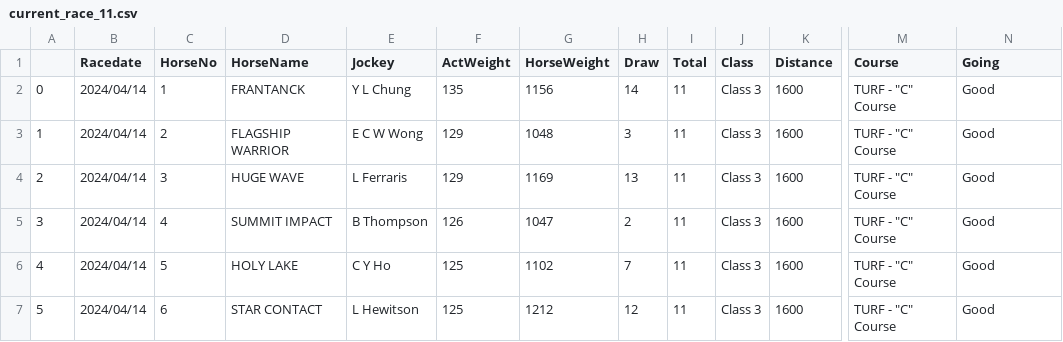
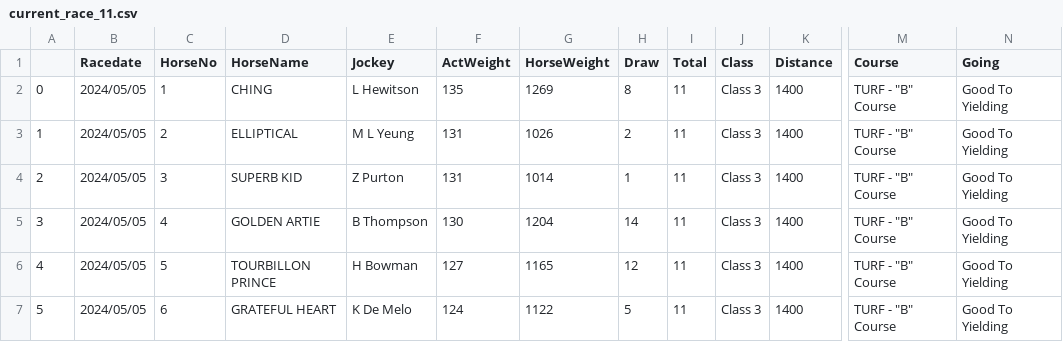
Before and after one commit to monkeynyp/horsegame, a CSV file: racecard/data/current_race_11.csv, drawn as a sheet; only a part is shown, gaps mark what is left out; the diff covers the shown part only; the diff names each change by its address in the sheet, - before the commit and + after, or states it on an @@ line.

```diff
--- a/racecard/data/current_race_11.csv
+++ b/racecard/data/current_race_11.csv
-B2:B7 (Racedate): 2024/04/14
+B2:B7 (Racedate): 2024/05/05
-D2 (HorseName): FRANTANCK
+D2 (HorseName): CHING
-E2 (Jockey): Y L Chung
+E2 (Jockey): L Hewitson
-G2 (HorseWeight): 1156
+G2 (HorseWeight): 1269
-H2 (Draw): 14
+H2 (Draw): 8
-K2:K7 (Distance): 1600
+K2:K7 (Distance): 1400
-M2:M7 (Course): TURF - "C" Course
+M2:M7 (Course): TURF - "B" Course
-N2:N7 (Going): Good
+N2:N7 (Going): Good To Yielding
-D3 (HorseName): FLAGSHIP WARRIOR
+D3 (HorseName): ELLIPTICAL
-E3 (Jockey): E C W Wong
+E3 (Jockey): M L Yeung
-F3:F4 (ActWeight): 129
+F3:F4 (ActWeight): 131
-G3 (HorseWeight): 1048
+G3 (HorseWeight): 1026
-H3 (Draw): 3
+H3 (Draw): 2
-D4 (HorseName): HUGE WAVE
+D4 (HorseName): SUPERB KID
-E4 (Jockey): L Ferraris
+E4 (Jockey): Z Purton
-G4 (HorseWeight): 1169
+G4 (HorseWeight): 1014
-H4 (Draw): 13
+H4 (Draw): 1
-D5 (HorseName): SUMMIT IMPACT
+D5 (HorseName): GOLDEN ARTIE
-F5 (ActWeight): 126
+F5 (ActWeight): 130
-G5 (HorseWeight): 1047
+G5 (HorseWeight): 1204
-H5 (Draw): 2
+H5 (Draw): 14
-D6 (HorseName): HOLY LAKE
+D6 (HorseName): TOURBILLON PRINCE
-E6 (Jockey): C Y Ho
+E6 (Jockey): H Bowman
-F6 (ActWeight): 125
+F6 (ActWeight): 127
-G6 (HorseWeight): 1102
+G6 (HorseWeight): 1165
-H6 (Draw): 7
+H6 (Draw): 12
-D7 (HorseName): STAR CONTACT
+D7 (HorseName): GRATEFUL HEART
-E7 (Jockey): L Hewitson
+E7 (Jockey): K De Melo
-F7 (ActWeight): 125
+F7 (ActWeight): 124
-G7 (HorseWeight): 1212
+G7 (HorseWeight): 1122
-H7 (Draw): 12
+H7 (Draw): 5
```
Also changed, not shown: 71 edited cells elsewhere in this file, racecard/data/current_race_10.csv, racecard/data/current_race_5.csv, 56 other files.
